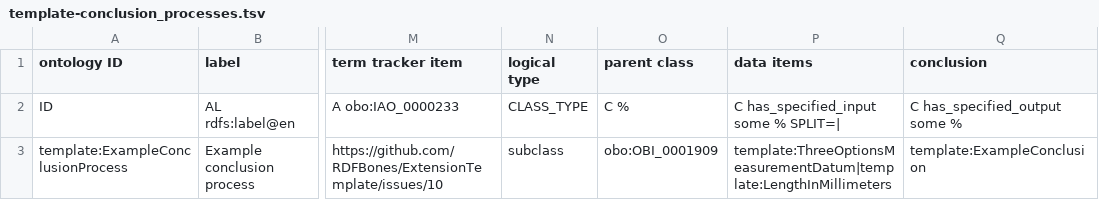
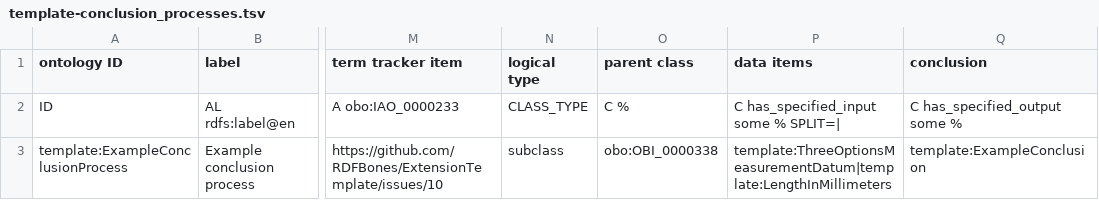
Before and after one commit to RDFBones/ExtensionTemplate, a TSV file: template-conclusion_processes.tsv, drawn as a sheet; only a part is shown, gaps mark what is left out; the diff names each change by its address in the sheet, - before the commit and + after, or states it on an @@ line.

Commit message:
Corrected parent class statement to be 'drawing a conclusion based on data' rather than 'conclusion based on data'.

```diff
--- a/template-conclusion_processes.tsv
+++ b/template-conclusion_processes.tsv
-O3 (parent class): obo:OBI_0001909
+O3 (parent class): obo:OBI_0000338
```
